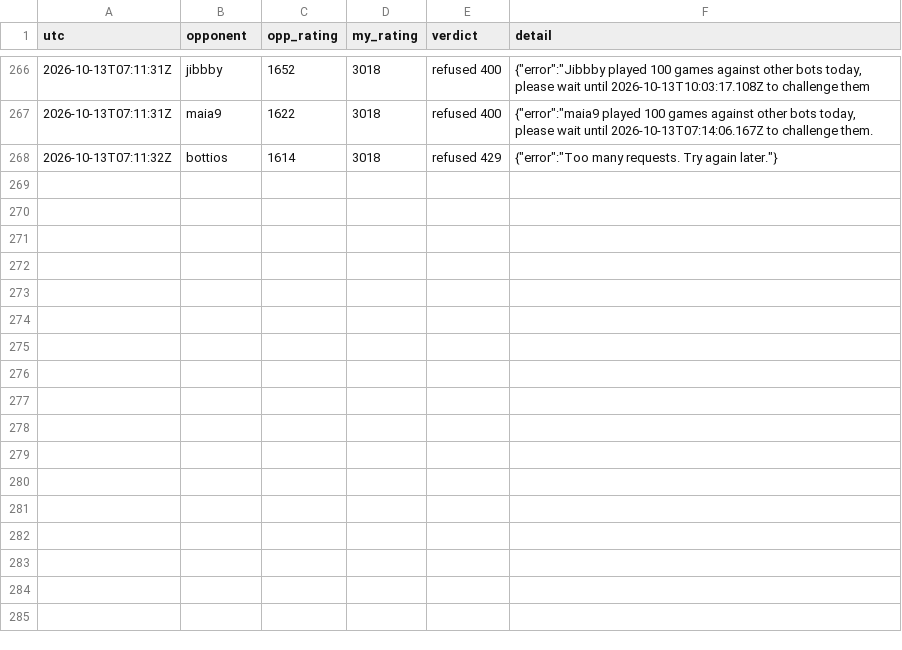
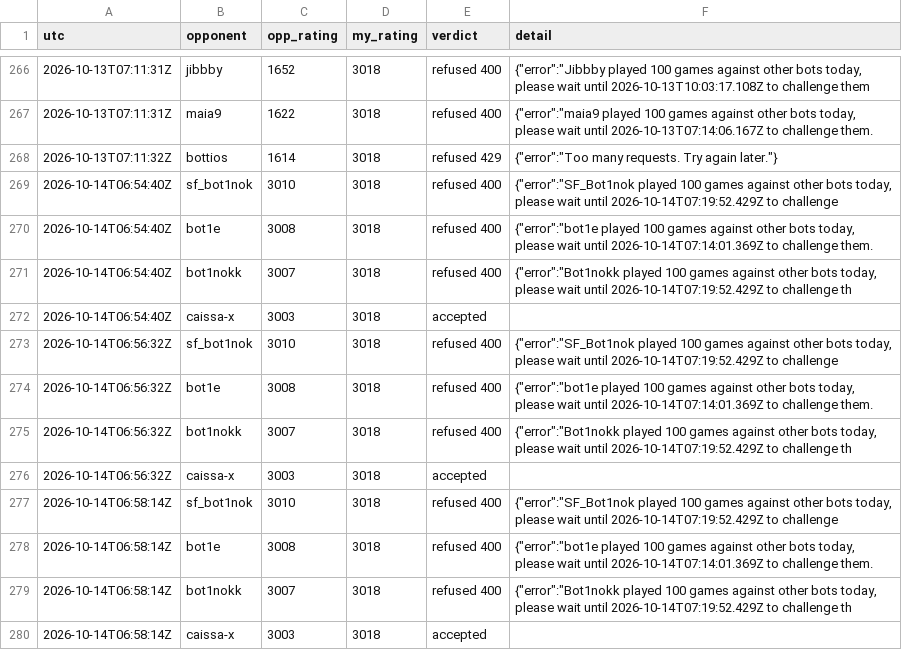
Before and after one commit to triton-xxix/proteus-lab, a CSV file: games/lichess/CHALLENGES.csv, drawn as a sheet; only a part is shown, gaps mark what is left out.

Commit message:
morning chess 2026-10-14: three draws v caissa-x, rating 3018 unchanged, three bots capped until 07:19 UTC

```diff
--- a/games/lichess/CHALLENGES.csv
+++ b/games/lichess/CHALLENGES.csv
@@ -268 +268,13 @@ utc,opponent,opp_rating,my_rating,verdict,detail
 2026-10-13T07:11:32Z,bottios,1614,3018,refused 429,"{""error"":""Too many requests. Try again later.""}"
+2026-10-14T06:54:40Z,sf_bot1nok,3010,3018,refused 400,"{""error"":""SF_Bot1nok played 100 games against other bots today, please wait until 2026-10-14T07:19:52.429Z to challenge "
+2026-10-14T06:54:40Z,bot1e,3008,3018,refused 400,"{""error"":""bot1e played 100 games against other bots today, please wait until 2026-10-14T07:14:01.369Z to challenge them."
+2026-10-14T06:54:40Z,bot1nokk,3007,3018,refused 400,"{""error"":""Bot1nokk played 100 games against other bots today, please wait until 2026-10-14T07:19:52.429Z to challenge th"
+2026-10-14T06:54:40Z,caissa-x,3003,3018,accepted,
+2026-10-14T06:56:32Z,sf_bot1nok,3010,3018,refused 400,"{""error"":""SF_Bot1nok played 100 games against other bots today, please wait until 2026-10-14T07:19:52.429Z to challenge "
+2026-10-14T06:56:32Z,bot1e,3008,3018,refused 400,"{""error"":""bot1e played 100 games against other bots today, please wait until 2026-10-14T07:14:01.369Z to challenge them."
+2026-10-14T06:56:32Z,bot1nokk,3007,3018,refused 400,"{""error"":""Bot1nokk played 100 games against other bots today, please wait until 2026-10-14T07:19:52.429Z to challenge th"
+2026-10-14T06:56:32Z,caissa-x,3003,3018,accepted,
+2026-10-14T06:58:14Z,sf_bot1nok,3010,3018,refused 400,"{""error"":""SF_Bot1nok played 100 games against other bots today, please wait until 2026-10-14T07:19:52.429Z to challenge "
+2026-10-14T06:58:14Z,bot1e,3008,3018,refused 400,"{""error"":""bot1e played 100 games against other bots today, please wait until 2026-10-14T07:14:01.369Z to challenge them."
+2026-10-14T06:58:14Z,bot1nokk,3007,3018,refused 400,"{""error"":""Bot1nokk played 100 games against other bots today, please wait until 2026-10-14T07:19:52.429Z to challenge th"
+2026-10-14T06:58:14Z,caissa-x,3003,3018,accepted,
```
Also changed, not shown: games/lichess/GAMES.csv, 4 other files.
